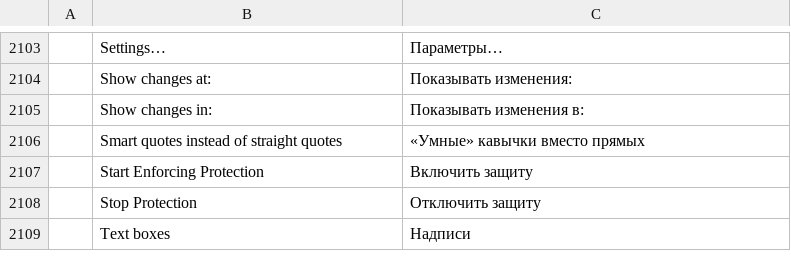
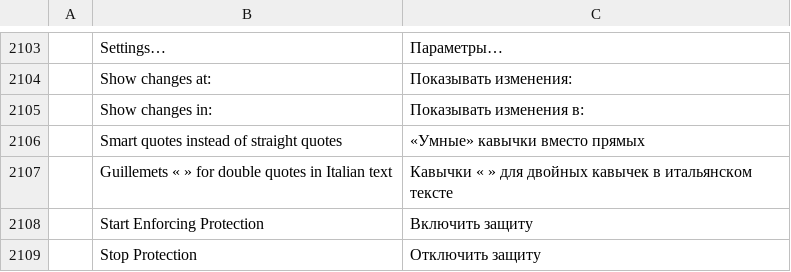
Before and after one commit to lorenzodapolito-oss/WordBook.it, a TSV file: crates/ui-egui/src/i18n/ru.tsv, drawn as a sheet; only a part is shown, gaps mark what is left out; the shorter side is filled out with more unchanged rows; the diff names each change by its address in the sheet, - before the commit and + after, or states it on an @@ line.

```diff
--- a/crates/ui-egui/src/i18n/ru.tsv
+++ b/crates/ui-egui/src/i18n/ru.tsv
+row 2107:  | Guillemets « » for double quotes in Italian text | Кавычки « » для двойных кавычек в итальянском тексте
```
Also changed, not shown: crates/ui-egui/src/i18n/bg.tsv, crates/ui-egui/src/i18n/de.tsv, 28 other files.
